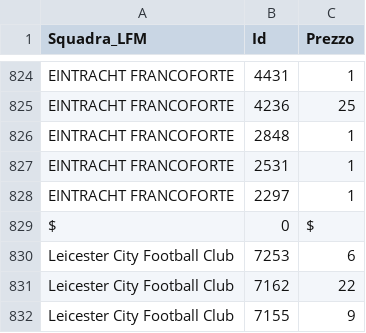
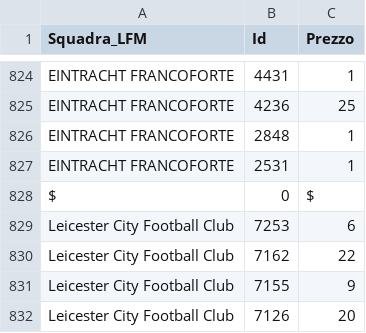
Before and after one commit to boo99ooq/LFM, a CSV file: fantamanager-2021-rosters.csv, drawn as a sheet; only a part is shown, gaps mark what is left out; the shorter side is filled out with more unchanged rows.

Commit message:
Rimozione Rossi F.

```diff
--- a/fantamanager-2021-rosters.csv
+++ b/fantamanager-2021-rosters.csv
@@ -827,3 +827,2 @@ EINTRACHT FRANCOFORTE,2848,1
 EINTRACHT FRANCOFORTE,2531,1
-EINTRACHT FRANCOFORTE,2297,1
 $,0,$
```
